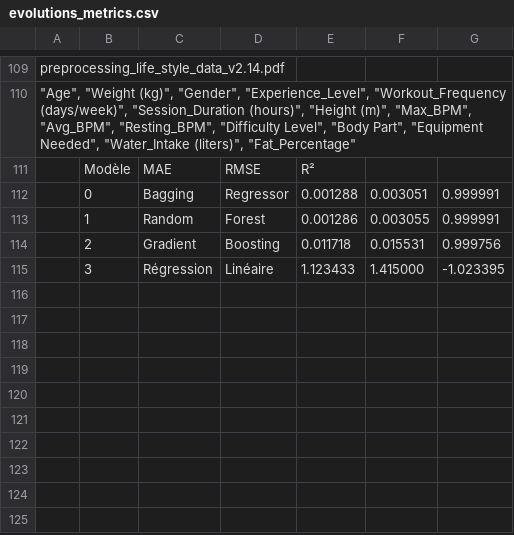
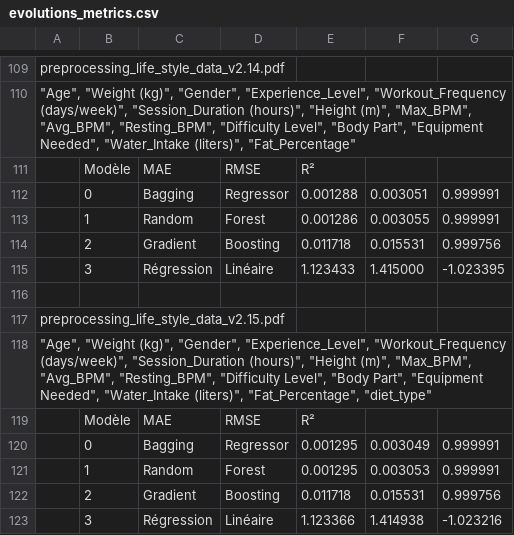
Before and after one commit to happy-developer/train.me, a CSV file: src/logs/evolutions_metrics.csv, drawn as a sheet; only a part is shown, gaps mark what is left out.

Commit message:
ML - Ajout de colonne "diet_type" + recherche des hyperparmètres

```diff
--- a/src/logs/evolutions_metrics.csv
+++ b/src/logs/evolutions_metrics.csv
@@ -115 +115,9 @@ preprocessing_life_style_data_v2.14.pdf,,,,,,
 ,3,Régression,Linéaire,1.123433,1.415000,-1.023395
+,,,,,,
+preprocessing_life_style_data_v2.15.pdf,,,,,,
+"""Age"", ""Weight (kg)"", ""Gender"", ""Experience_Level"", ""Workout_Frequency (days/week)"", ""Session_Duration (hours)"", ""Height (m)"", ""Max_BPM"", ""Avg_BPM"", ""Resting_BPM"", ""Difficulty Level"", ""Body Part"", ""Equipment Needed"", ""Water_Intake (liters)"", ""Fat_Percentage"", ""diet_type""",,,,,,
+,Modèle,MAE,RMSE,R²,,
+,0,Bagging,Regressor,0.001295,0.003049,0.999991
+,1,Random,Forest,0.001295,0.003053,0.999991
+,2,Gradient,Boosting,0.011718,0.015531,0.999756
+,3,Régression,Linéaire,1.123366,1.414938,-1.023216
```
Also changed, not shown: src/logs/predictions.csv, 26 other files.
